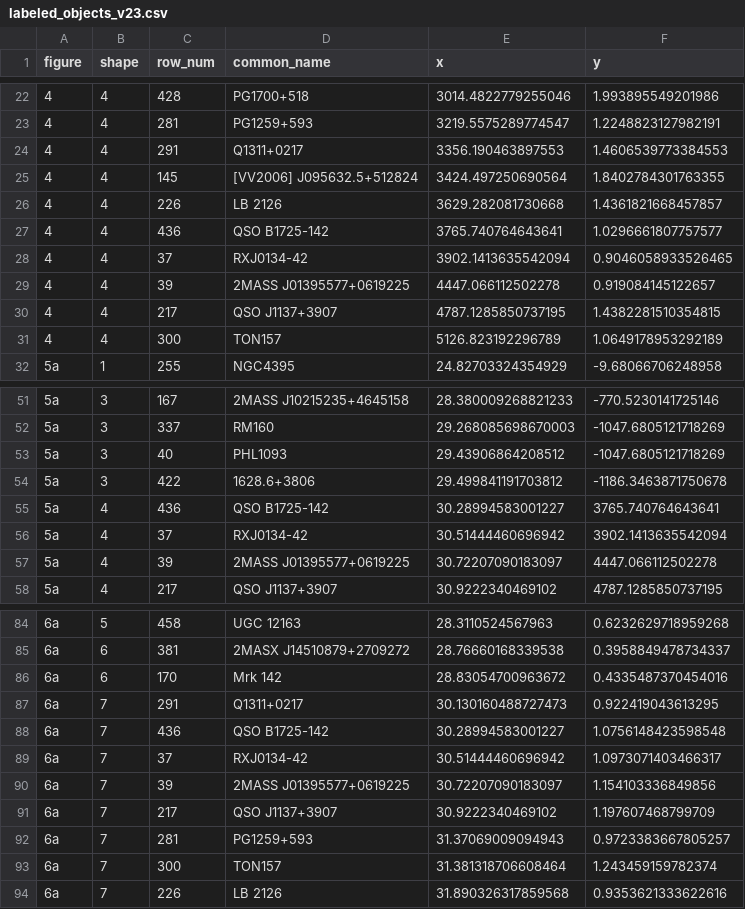
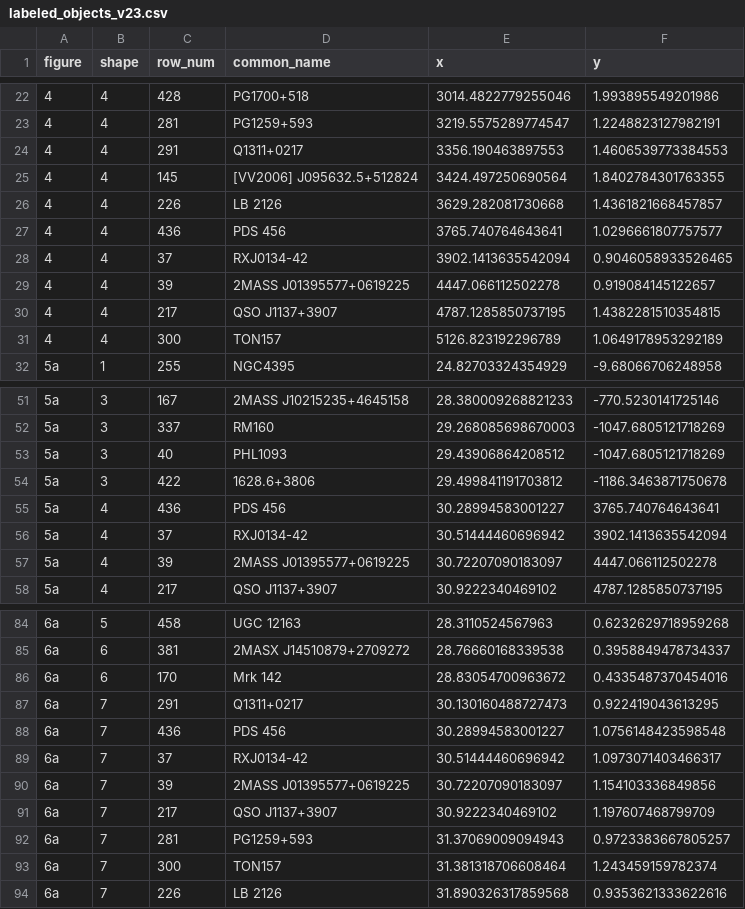
Before and after one commit to gtrichards/HST-Paper, a CSV file: Data/labeled_objects_v23.csv, drawn as a sheet; only a part is shown, gaps mark what is left out.

```diff
--- a/Data/labeled_objects_v23.csv
+++ b/Data/labeled_objects_v23.csv
@@ -26,3 +26,3 @@ figure,shape,row_num,common_name,x,y
 4,4,226,LB 2126,3629.282081730668,1.4361821668457857
-4,4,436,QSO B1725-142,3765.740764643641,1.0296661807757577
+4,4,436,PDS 456,3765.740764643641,1.0296661807757577
 4,4,37,RXJ0134-42,3902.1413635542094,0.9046058933526465
@@ -54,3 +54,3 @@ figure,shape,row_num,common_name,x,y
 5a,3,422,1628.6+3806,29.499841191703812,-1186.3463871750678
-5a,4,436,QSO B1725-142,30.28994583001227,3765.740764643641
+5a,4,436,PDS 456,30.28994583001227,3765.740764643641
 5a,4,37,RXJ0134-42,30.51444460696942,3902.1413635542094
@@ -87,3 +87,3 @@ figure,shape,row_num,common_name,x,y
 6a,7,291,Q1311+0217,30.130160488727473,0.922419043613295
-6a,7,436,QSO B1725-142,30.28994583001227,1.0756148423598548
+6a,7,436,PDS 456,30.28994583001227,1.0756148423598548
 6a,7,37,RXJ0134-42,30.51444460696942,1.0973071403466317
```
Also changed, not shown: Data/CIV_measurements_v23.csv, Tables/table1_master_sample_v23.csv, 4 other files.
